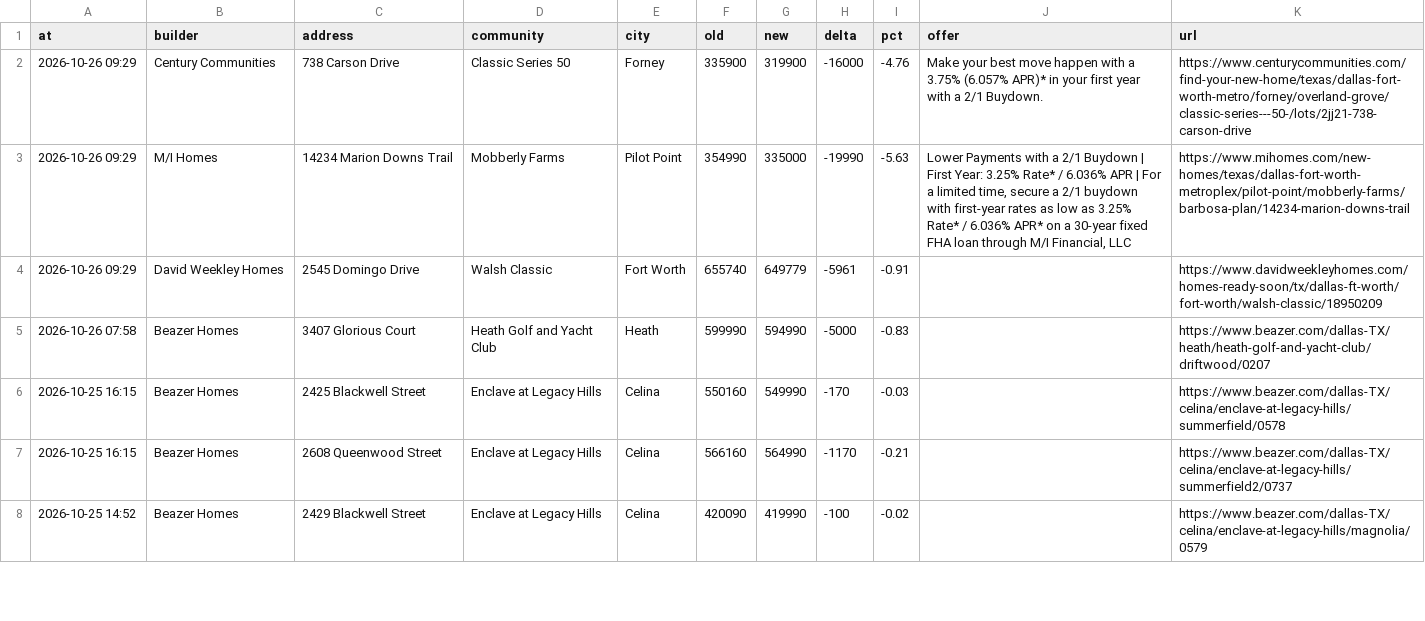
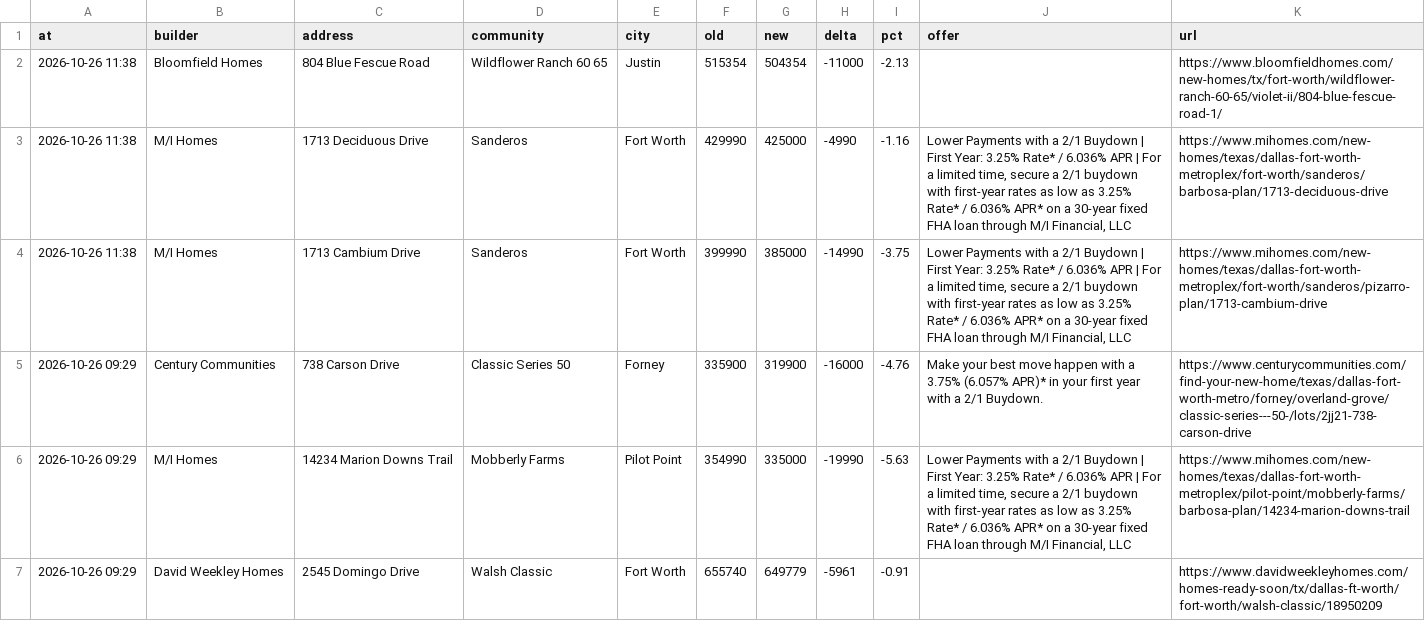
Before and after one commit to Crutledge13/dfw-builder-tracker, a CSV file: docs/data/price_drops.csv, drawn as a sheet; only a part is shown; the shorter side is filled out with more unchanged rows.

```diff
--- a/docs/data/price_drops.csv
+++ b/docs/data/price_drops.csv
@@ -1,2 +1,5 @@
 at,builder,address,community,city,old,new,delta,pct,offer,url
+2026-10-26 11:38,Bloomfield Homes,804 Blue Fescue Road,Wildflower Ranch 60 65,Justin,515354,504354,-11000,-2.13,,https://www.bloomfieldhomes.com/new-homes/tx/fort-worth/wildflower-ranch-60-65/violet-ii/804-blue-fescue-road-1/
+2026-10-26 11:38,M/I Homes,1713 Deciduous Drive,Sanderos,Fort Worth,429990,425000,-4990,-1.16,"Lower Payments with a 2/1 Buydown | First Year: 3.25% Rate* / 6.036% APR | For a limited time, secure a 2/1 buydown with first-year rates as low as 3.25% Rate* / 6.036% APR* on a 30-year fixed FHA loan through M/I Financial, LLC",https://www.mihomes.com/new-homes/texas/dallas-fort-worth-metroplex/fort-worth/sanderos/barbosa-plan/1713-deciduous-drive
+2026-10-26 11:38,M/I Homes,1713 Cambium Drive,Sanderos,Fort Worth,399990,385000,-14990,-3.75,"Lower Payments with a 2/1 Buydown | First Year: 3.25% Rate* / 6.036% APR | For a limited time, secure a 2/1 buydown with first-year rates as low as 3.25% Rate* / 6.036% APR* on a 30-year fixed FHA loan through M/I Financial, LLC",https://www.mihomes.com/new-homes/texas/dallas-fort-worth-metroplex/fort-worth/sanderos/pizarro-plan/1713-cambium-drive
 2026-10-26 09:29,Century Communities,738 Carson Drive,Classic Series   50 ,Forney,335900,319900,-16000,-4.76,Make your best move happen with a 3.75% (6.057% APR)* in your first year with a 2/1 Buydown.,https://www.centurycommunities.com/find-your-new-home/texas/dallas-fort-worth-metro/forney/overland-grove/classic-series---50-/lots/2jj21-738-carson-drive
```
Also changed, not shown: docs/data/home_offers.csv, docs/data/incentives.csv, 20 other files.
